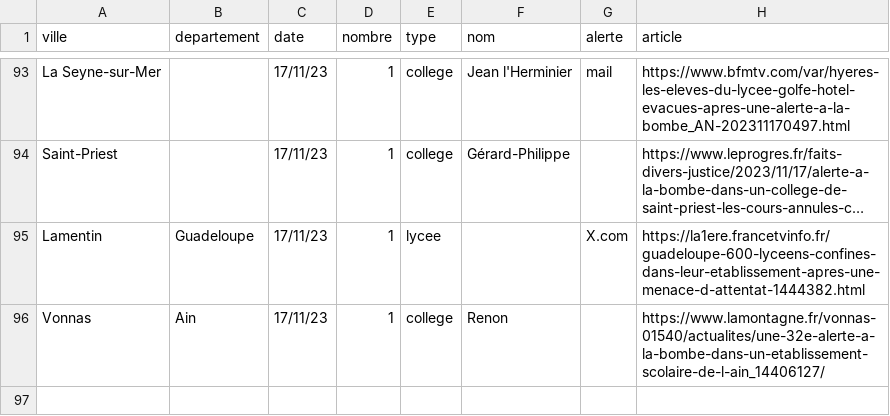
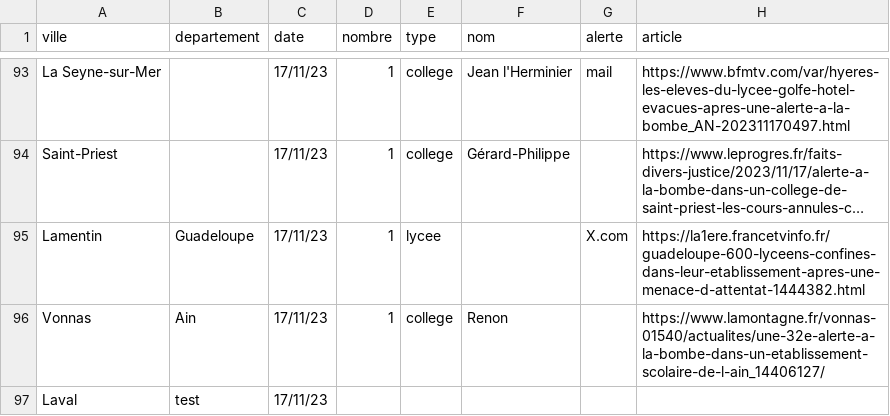
Before and after one commit to mathis-kdio/alerte-bombe-tracker, a CSV file: src/alertes.csv, drawn as a sheet; only a part is shown, gaps mark what is left out; long unchanged cells end in …; the diff names each change by its address in the sheet, - before the commit and + after, or states it on an @@ line.

Commit message:
alert

```diff
--- a/src/alertes.csv
+++ b/src/alertes.csv
+row 97: Laval | test | 17/11/23
```
